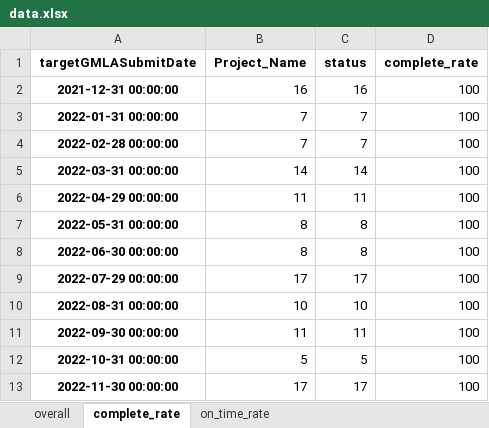
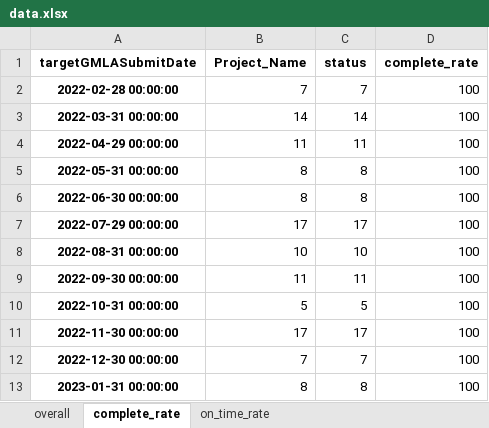
Before and after one commit to CPWRF/Projects, an Excel workbook: GMLAtracking/For Jessica/data.xlsx, sheet complete_rate, drawn as a sheet; values as stored, in another font and other column widths than the file's, no borders; removed rows and columns are numbered as before the commit, all else as after; the diff names each change by its address in the sheet, - before the commit and + after, or states it on an @@ line.

```diff
--- a/GMLAtracking/For Jessica/data.xlsx (sheet complete_rate)
+++ b/GMLAtracking/For Jessica/data.xlsx (sheet complete_rate)
-row 2: 2021-12-31 00:00:00 | 16 | 16 | 100
-row 3: 2022-01-31 00:00:00 | 7 | 7 | 100
+row 12: 2022-12-30 00:00:00 | 7 | 7 | 100
+row 13: 2023-01-31 00:00:00 | 8 | 8 | 100
```
Also changed, not shown: sheet overall, sheet on_time_rate, hidden cells, 3 other files.
